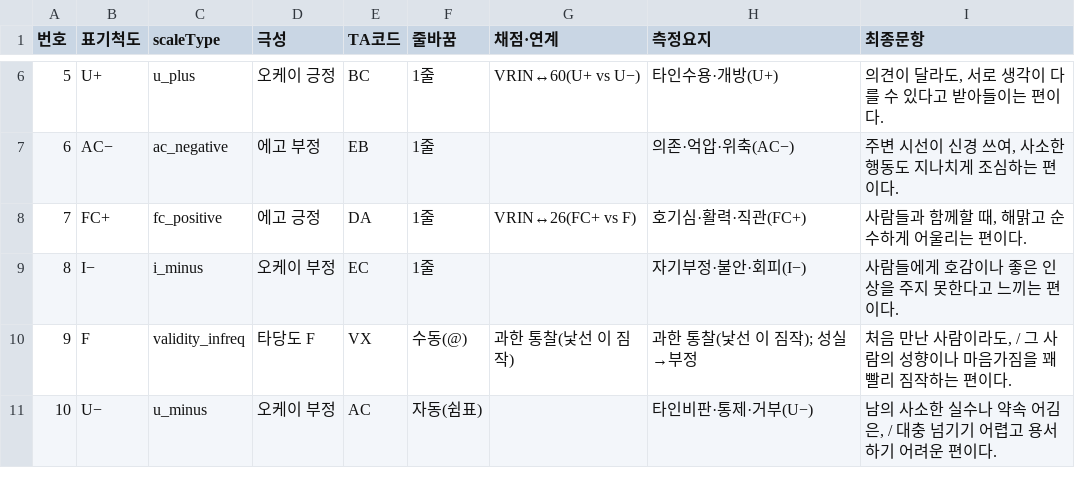
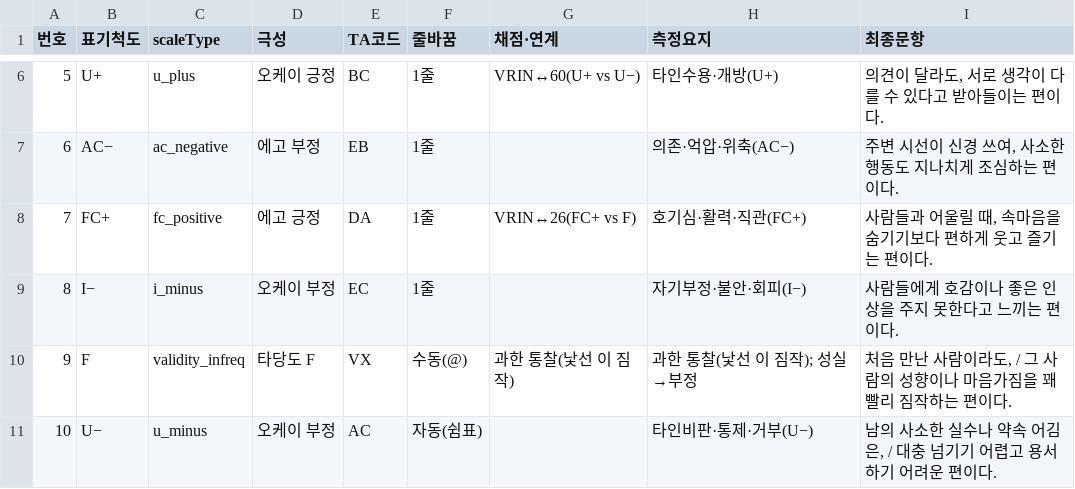
Before and after one commit to jomigata/wiz-coco, a TSV file: docs/internal-materials/ego-ok/items-99-final-catalog-ko.tsv, drawn as a sheet; only a part is shown, gaps mark what is left out.

```diff
--- a/docs/internal-materials/ego-ok/items-99-final-catalog-ko.tsv
+++ b/docs/internal-materials/ego-ok/items-99-final-catalog-ko.tsv
@@ -7,3 +7,3 @@
 6	AC−	ac_negative	에고 부정	EB	1줄		의존·억압·위축(AC−)	주변 시선이 신경 쓰여, 사소한 행동도 지나치게 조심하는 편이다.
-7	FC+	fc_positive	에고 긍정	DA	1줄	VRIN↔26(FC+ vs F)	호기심·활력·직관(FC+)	사람들과 함께할 때, 해맑고 순수하게 어울리는 편이다.
+7	FC+	fc_positive	에고 긍정	DA	1줄	VRIN↔26(FC+ vs F)	호기심·활력·직관(FC+)	사람들과 어울릴 때, 속마음을 숨기기보다 편하게 웃고 즐기는 편이다.
 8	I−	i_minus	오케이 부정	EC	1줄		자기부정·불안·회피(I−)	사람들에게 호감이나 좋은 인상을 주지 못한다고 느끼는 편이다.
```
Also changed, not shown: docs/internal-materials/ego-ok/items-99-source.tsv, 2 other files.
